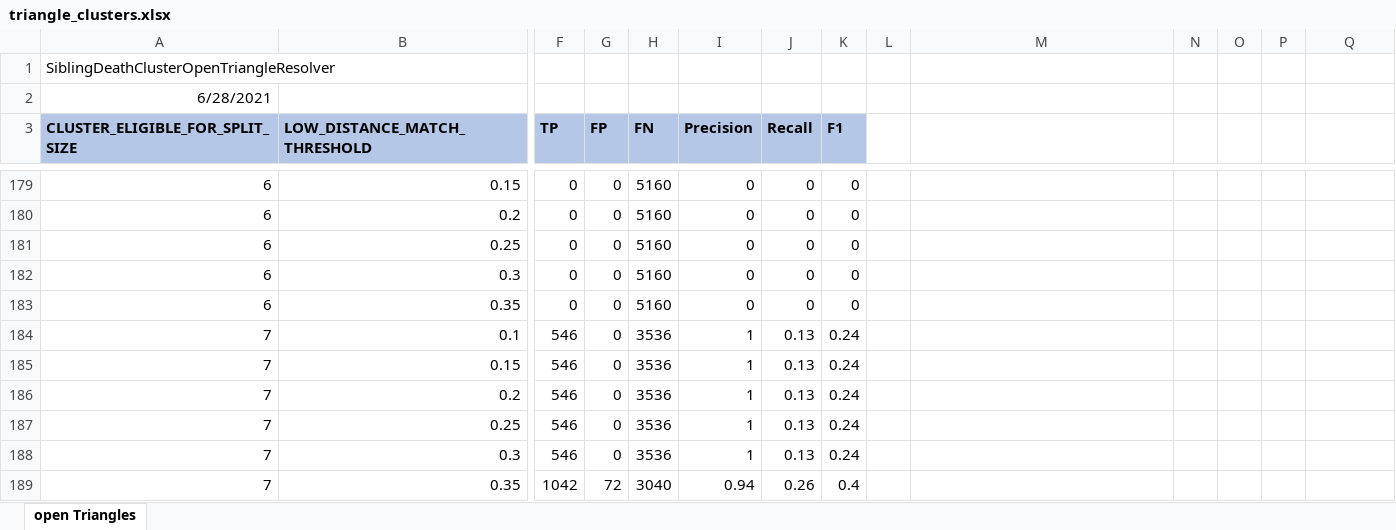
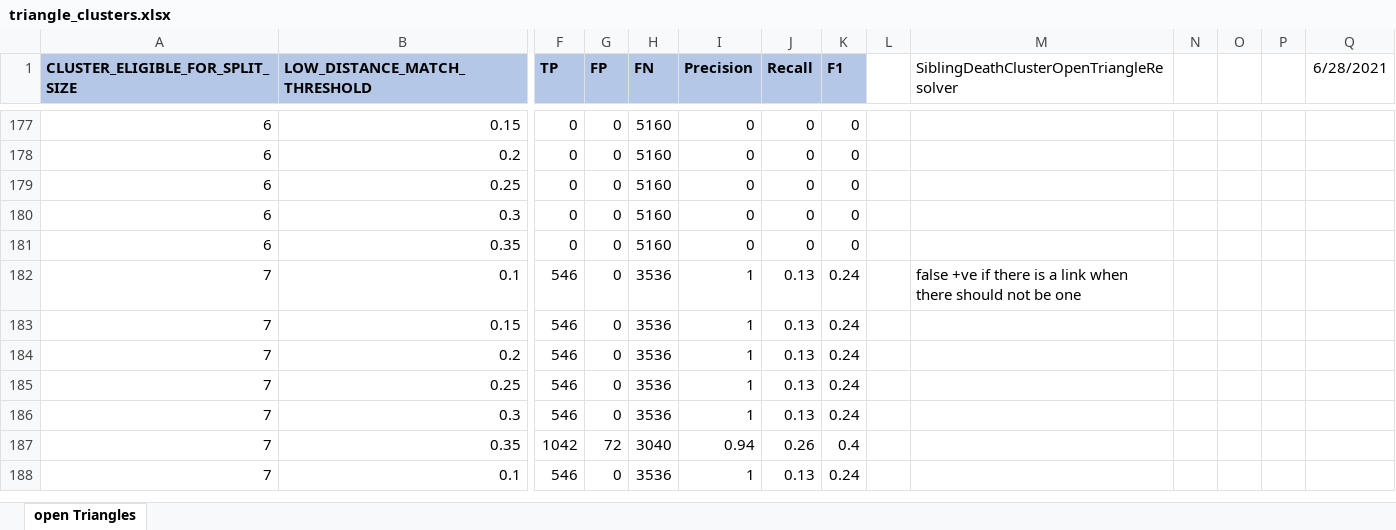
Before and after one commit to stacs-srg/population-linkage, an Excel workbook: src/main/java/uk/ac/standrews/cs/population_linkage/resolver/triangle_clusters.xlsx, sheet open Triangles, drawn as a sheet; only a part is shown, gaps mark what is left out; the shorter side is filled out with more unchanged rows; values as stored, in another font and other column widths than the file's, no borders; removed rows and columns are numbered as before the commit, all else as after; rows hold the shown columns only; the diff names each change by its address in the sheet, - before the commit and + after, or states it on an @@ line.

```diff
--- a/src/main/java/uk/ac/standrews/cs/population_linkage/resolver/triangle_clusters.xlsx (sheet open Triangles)
+++ b/src/main/java/uk/ac/standrews/cs/population_linkage/resolver/triangle_clusters.xlsx (sheet open Triangles)
-row 1: SiblingDeathClusterOpenTriangleResolver
-row 2: 6/28/2021
-M1: (empty)
+M1: SiblingDeathClusterOpenTriangleResolver
-Q1: (empty)
+Q1: 6/28/2021
-M182: (empty)
+M182: false +ve if there is a link when there should not be one
```
Also changed, not shown: 12 other files.
